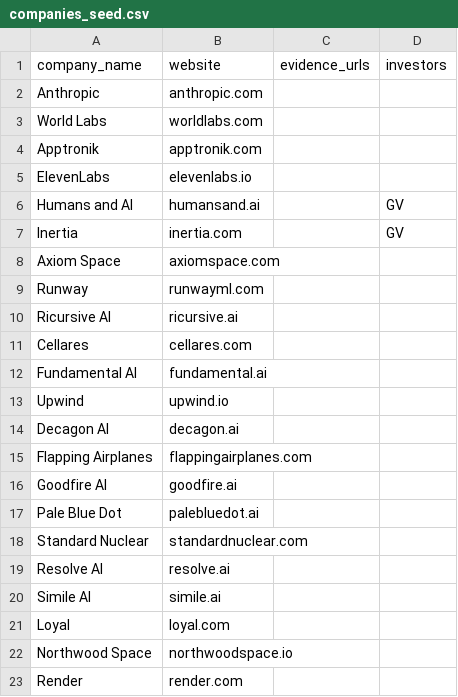
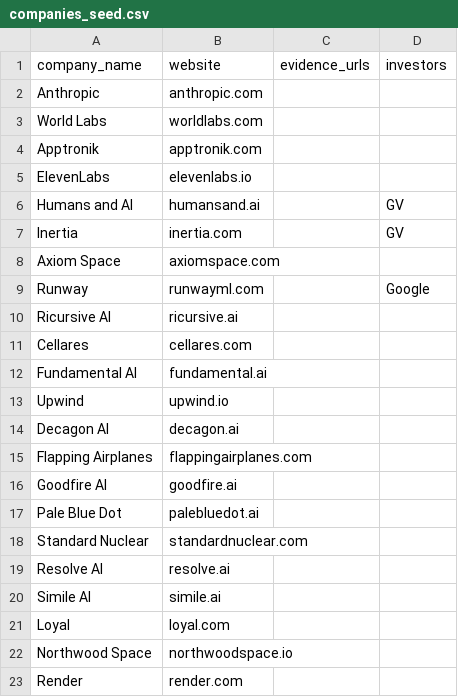
Before and after one commit to samprak-ai/genai-intel, a CSV file: companies_seed.csv, drawn as a sheet.

```diff
--- a/companies_seed.csv
+++ b/companies_seed.csv
@@ -8,3 +8,3 @@ Inertia,inertia.com,,GV
 Axiom Space,axiomspace.com,,
-Runway,runwayml.com,,
+Runway,runwayml.com,,Google
 Ricursive AI,ricursive.ai,,
```
Also changed, not shown: 1 other file.
